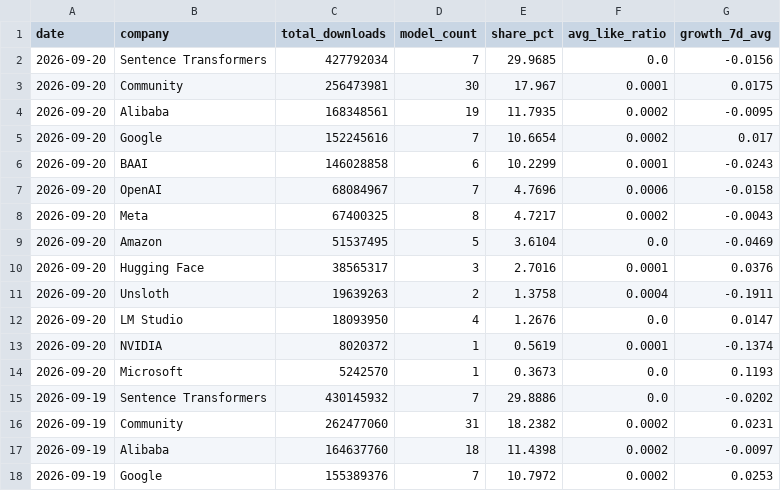
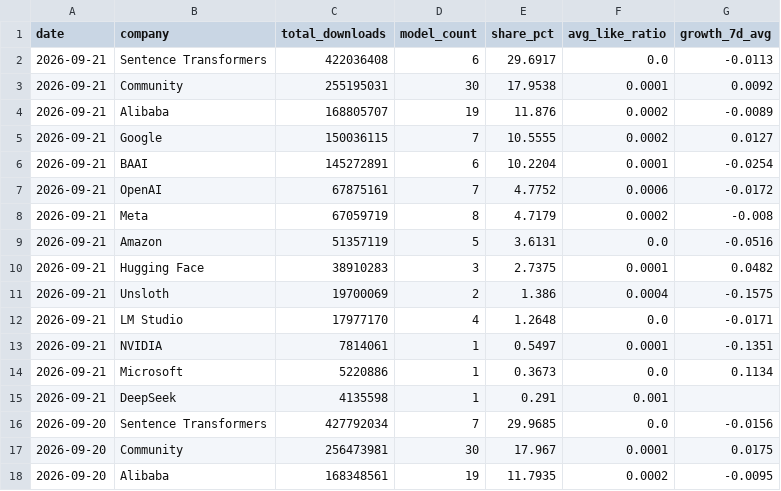
Before and after one commit to AlexLS8888/AI-Dashboard-public, a CSV file: dashboard/data/hf_company_share.csv, drawn as a sheet; only a part is shown; the shorter side is filled out with more unchanged rows.

```diff
--- a/dashboard/data/hf_company_share.csv
+++ b/dashboard/data/hf_company_share.csv
@@ -1,2 +1,16 @@
 date,company,total_downloads,model_count,share_pct,avg_like_ratio,growth_7d_avg
+2026-09-21,Sentence Transformers,422036408,6,29.6917,0.0,-0.0113
+2026-09-21,Community,255195031,30,17.9538,0.0001,0.0092
+2026-09-21,Alibaba,168805707,19,11.876,0.0002,-0.0089
+2026-09-21,Google,150036115,7,10.5555,0.0002,0.0127
+2026-09-21,BAAI,145272891,6,10.2204,0.0001,-0.0254
+2026-09-21,OpenAI,67875161,7,4.7752,0.0006,-0.0172
+2026-09-21,Meta,67059719,8,4.7179,0.0002,-0.008
+2026-09-21,Amazon,51357119,5,3.6131,0.0,-0.0516
+2026-09-21,Hugging Face,38910283,3,2.7375,0.0001,0.0482
+2026-09-21,Unsloth,19700069,2,1.386,0.0004,-0.1575
+2026-09-21,LM Studio,17977170,4,1.2648,0.0,-0.0171
+2026-09-21,NVIDIA,7814061,1,0.5497,0.0001,-0.1351
+2026-09-21,Microsoft,5220886,1,0.3673,0.0,0.1134
+2026-09-21,DeepSeek,4135598,1,0.291,0.001,
 2026-09-20,Sentence Transformers,427792034,7,29.9685,0.0,-0.0156
```
Also changed, not shown: dashboard/data/hf_models_latest.csv, dashboard/data/hf_pipeline_share.csv, 3 other files.
